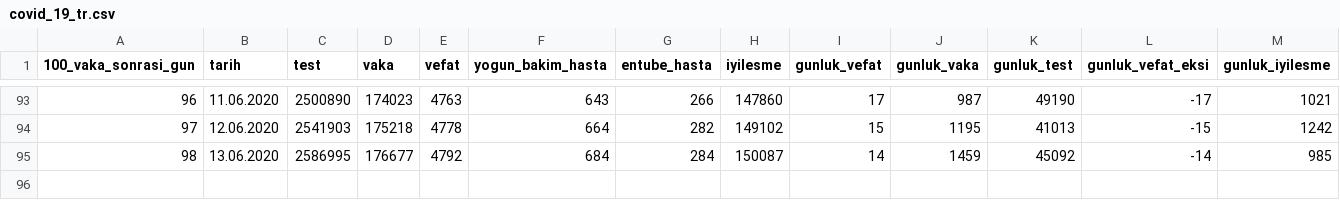
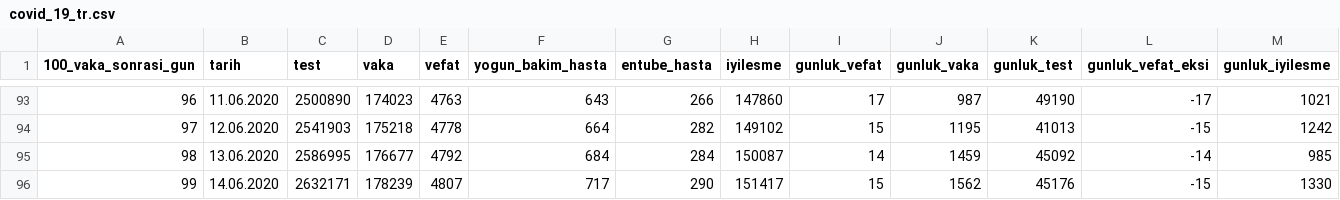
Before and after one commit to sadettindemirel/Covid19-Turkey, a CSV file: data/covid_19_tr.csv, drawn as a sheet; only a part is shown, gaps mark what is left out; the diff names each change by its address in the sheet, - before the commit and + after, or states it on an @@ line.

```diff
--- a/data/covid_19_tr.csv
+++ b/data/covid_19_tr.csv
+row 96: 99 | 14.06.2020 | 2632171 | 178239 | 4807 | 717 | 290 | 151417 | 15 | 1562 | 45176 | -15 | 1330
```
Also changed, not shown: data/covid_19_en.csv, 6 other files.
